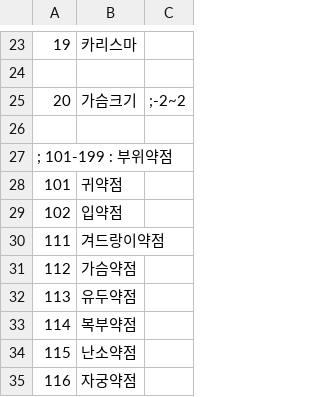
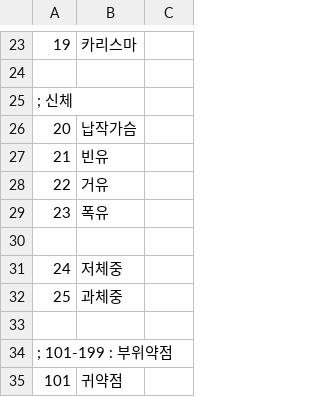
Before and after one commit to ruby-textark/eraRb, a CSV file: CSV/talent.csv, drawn as a sheet; only a part is shown, gaps mark what is left out; the shorter side is filled out with more unchanged rows.

```diff
--- a/CSV/talent.csv
+++ b/CSV/talent.csv
@@ -24,3 +24,10 @@
 
-20,가슴크기,;-2~2
+; 신체
+20,납작가슴
+21,빈유
+22,거유
+23,폭유
+
+24,저체중
+25,과체중
 
```
Also changed, not shown: CSV/cflag.csv, CSV/exp.csv, 19 other files.
